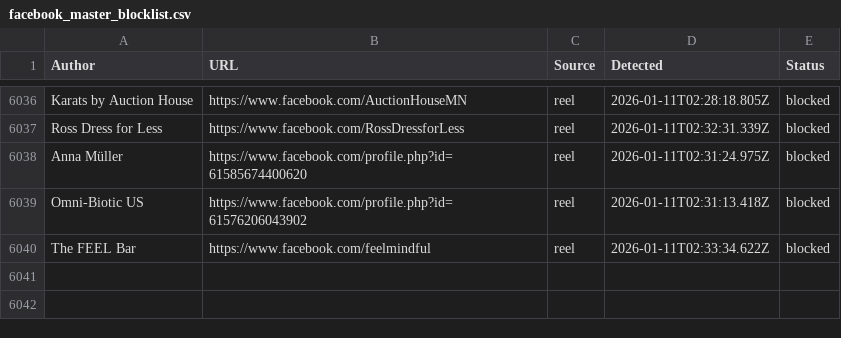
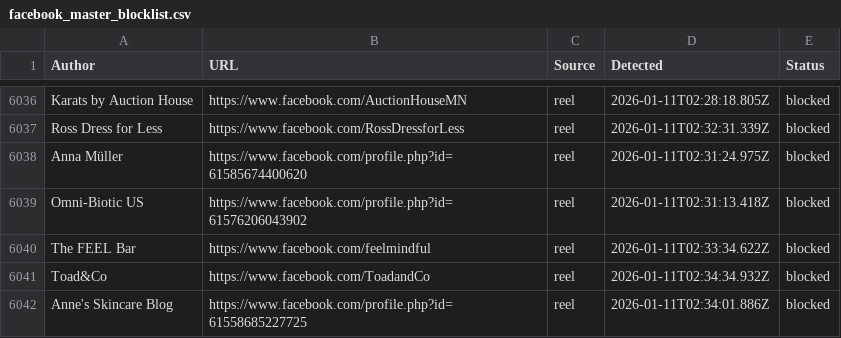
Before and after one commit to SysAdminDoc/AdNull, a CSV file: Blocklists/facebook_master_blocklist.csv, drawn as a sheet; only a part is shown, gaps mark what is left out.

Commit message:
AdNull sync: +2 new (6041 total)

```diff
--- a/Blocklists/facebook_master_blocklist.csv
+++ b/Blocklists/facebook_master_blocklist.csv
@@ -6040 +6040,3 @@ Author,URL,Source,Detected,Status
 "The FEEL Bar",https://www.facebook.com/feelmindful,reel,2026-01-11T02:33:34.622Z,blocked
+"Toad&Co",https://www.facebook.com/ToadandCo,reel,2026-01-11T02:34:34.932Z,blocked
+"Anne's Skincare Blog",https://www.facebook.com/profile.php?id=61558685227725,reel,2026-01-11T02:34:01.886Z,blocked
```
